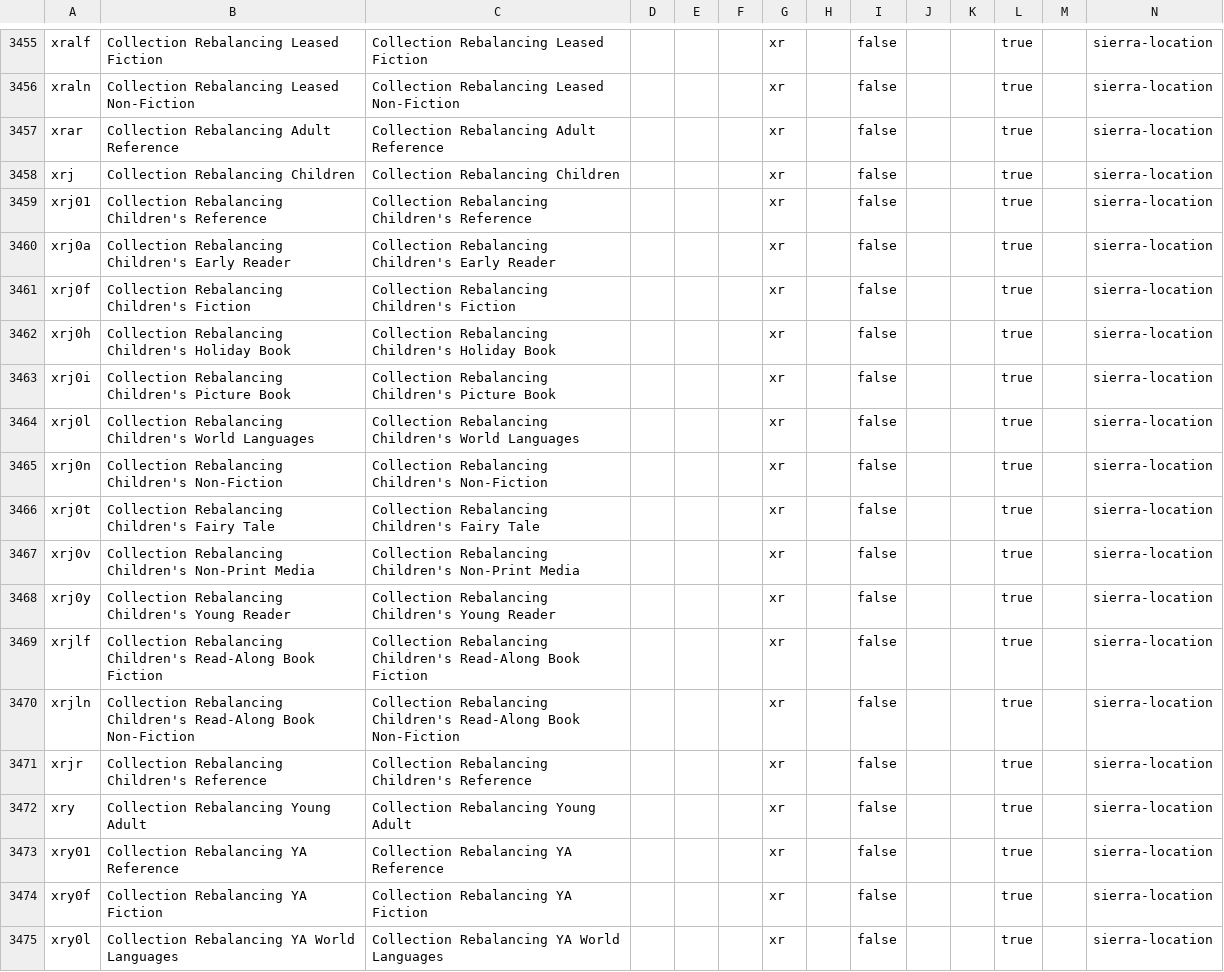
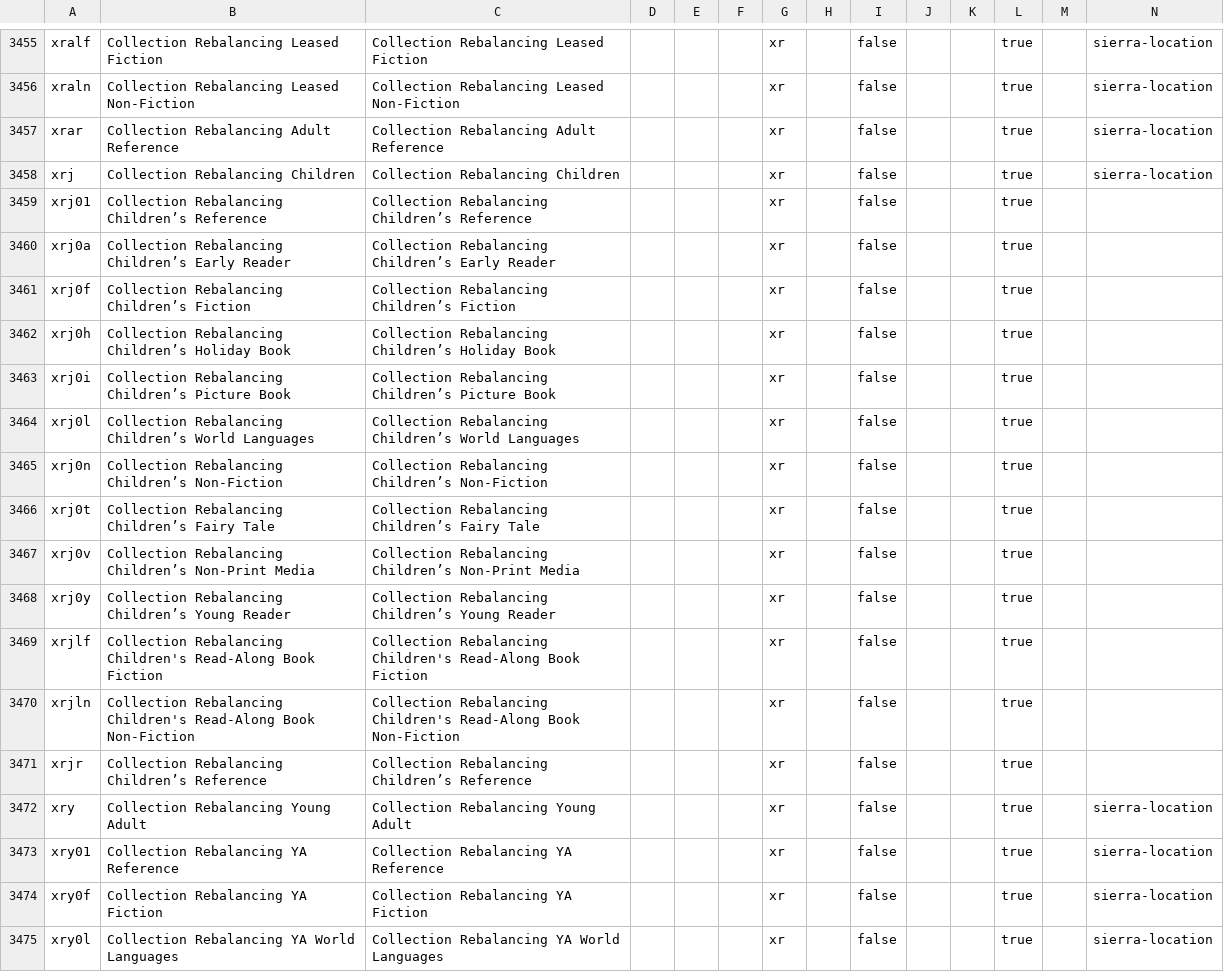
Before and after one commit to NYPL/nypl-core, a CSV file: vocabularies/csv/locations.csv, drawn as a sheet; only a part is shown, gaps mark what is left out.

Commit message:
apostrophe biz

```diff
--- a/vocabularies/csv/locations.csv
+++ b/vocabularies/csv/locations.csv
@@ -3458,15 +3458,15 @@ xrar,Collection Rebalancing Adult Reference,Collection Rebalancing Adult Referen
 xrj,Collection Rebalancing Children,Collection Rebalancing Children,,,,xr,,false,,,true,,sierra-location
-xrj01,Collection Rebalancing Children's Reference,Collection Rebalancing Children's Reference,,,,xr,,false,,,true,,sierra-location
-xrj0a,Collection Rebalancing Children's Early Reader,Collection Rebalancing Children's Early Reader,,,,xr,,false,,,true,,sierra-location
-xrj0f,Collection Rebalancing Children's Fiction,Collection Rebalancing Children's Fiction,,,,xr,,false,,,true,,sierra-location
-xrj0h,Collection Rebalancing Children's Holiday Book,Collection Rebalancing Children's Holiday Book,,,,xr,,false,,,true,,sierra-location
-xrj0i,Collection Rebalancing Children's Picture Book,Collection Rebalancing Children's Picture Book,,,,xr,,false,,,true,,sierra-location
-xrj0l,Collection Rebalancing Children's World Languages,Collection Rebalancing Children's World Languages,,,,xr,,false,,,true,,sierra-location
-xrj0n,Collection Rebalancing Children's Non-Fiction,Collection Rebalancing Children's Non-Fiction,,,,xr,,false,,,true,,sierra-location
-xrj0t,Collection Rebalancing Children's Fairy Tale,Collection Rebalancing Children's Fairy Tale,,,,xr,,false,,,true,,sierra-location
-xrj0v,Collection Rebalancing Children's Non-Print Media,Collection Rebalancing Children's Non-Print Media,,,,xr,,false,,,true,,sierra-location
-xrj0y,Collection Rebalancing Children's Young Reader,Collection Rebalancing Children's Young Reader,,,,xr,,false,,,true,,sierra-location
-xrjlf,Collection Rebalancing Children's Read-Along Book Fiction,Collection Rebalancing Children's Read-Along Book Fiction,,,,xr,,false,,,true,,sierra-location
-xrjln,Collection Rebalancing Children's Read-Along Book Non-Fiction,Collection Rebalancing Children's Read-Along Book Non-Fiction,,,,xr,,false,,,true,,sierra-location
-xrjr,Collection Rebalancing Children's Reference,Collection Rebalancing Children's Reference,,,,xr,,false,,,true,,sierra-location
+xrj01,Collection Rebalancing Children’s Reference,Collection Rebalancing Children’s Reference,,,,xr,,false,,,true,
+xrj0a,Collection Rebalancing Children’s Early Reader,Collection Rebalancing Children’s Early Reader,,,,xr,,false,,,true,
+xrj0f,Collection Rebalancing Children’s Fiction,Collection Rebalancing Children’s Fiction,,,,xr,,false,,,true,
+xrj0h,Collection Rebalancing Children’s Holiday Book,Collection Rebalancing Children’s Holiday Book,,,,xr,,false,,,true,
+xrj0i,Collection Rebalancing Children’s Picture Book,Collection Rebalancing Children’s Picture Book,,,,xr,,false,,,true,
+xrj0l,Collection Rebalancing Children’s World Languages,Collection Rebalancing Children’s World Languages,,,,xr,,false,,,true,
+xrj0n,Collection Rebalancing Children’s Non-Fiction,Collection Rebalancing Children’s Non-Fiction,,,,xr,,false,,,true,
+xrj0t,Collection Rebalancing Children’s Fairy Tale,Collection Rebalancing Children’s Fairy Tale,,,,xr,,false,,,true,
+xrj0v,Collection Rebalancing Children’s Non-Print Media,Collection Rebalancing Children’s Non-Print Media,,,,xr,,false,,,true,
+xrj0y,Collection Rebalancing Children’s Young Reader,Collection Rebalancing Children’s Young Reader,,,,xr,,false,,,true,
+xrjlf,Collection Rebalancing Children's Read-Along Book Fiction,Collection Rebalancing Children's Read-Along Book Fiction,,,,xr,,false,,,true,
+xrjln,Collection Rebalancing Children's Read-Along Book Non-Fiction,Collection Rebalancing Children's Read-Along Book Non-Fiction,,,,xr,,false,,,true,
+xrjr,Collection Rebalancing Children’s Reference,Collection Rebalancing Children’s Reference,,,,xr,,false,,,true,
 xry,Collection Rebalancing Young Adult,Collection Rebalancing Young Adult,,,,xr,,false,,,true,,sierra-location
```
